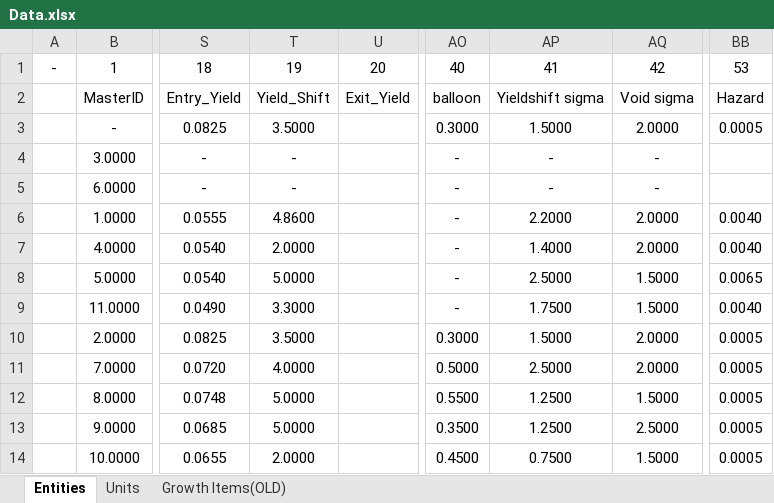
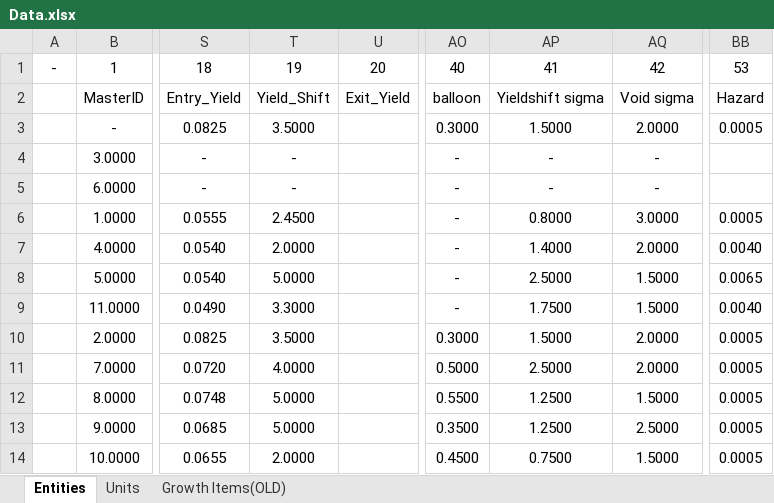
Before and after one commit to oganator/OGN, an Excel workbook: models/Data.xlsx, sheet Entities, drawn as a sheet; only a part is shown, gaps mark what is left out; values as stored, in another font and other column widths than the file's, no borders; the diff names each change by its address in the sheet, - before the commit and + after, or states it on an @@ line.

```diff
--- a/models/Data.xlsx (sheet Entities)
+++ b/models/Data.xlsx (sheet Entities)
-T6: 4.8600
+T6: 2.4500
-AP6: 2.2000
+AP6: 0.8000
-AQ6: 2.0000
+AQ6: 3.0000
-BB6: 0.0040
+BB6: 0.0005
```
Also changed, not shown: 2 other files.
